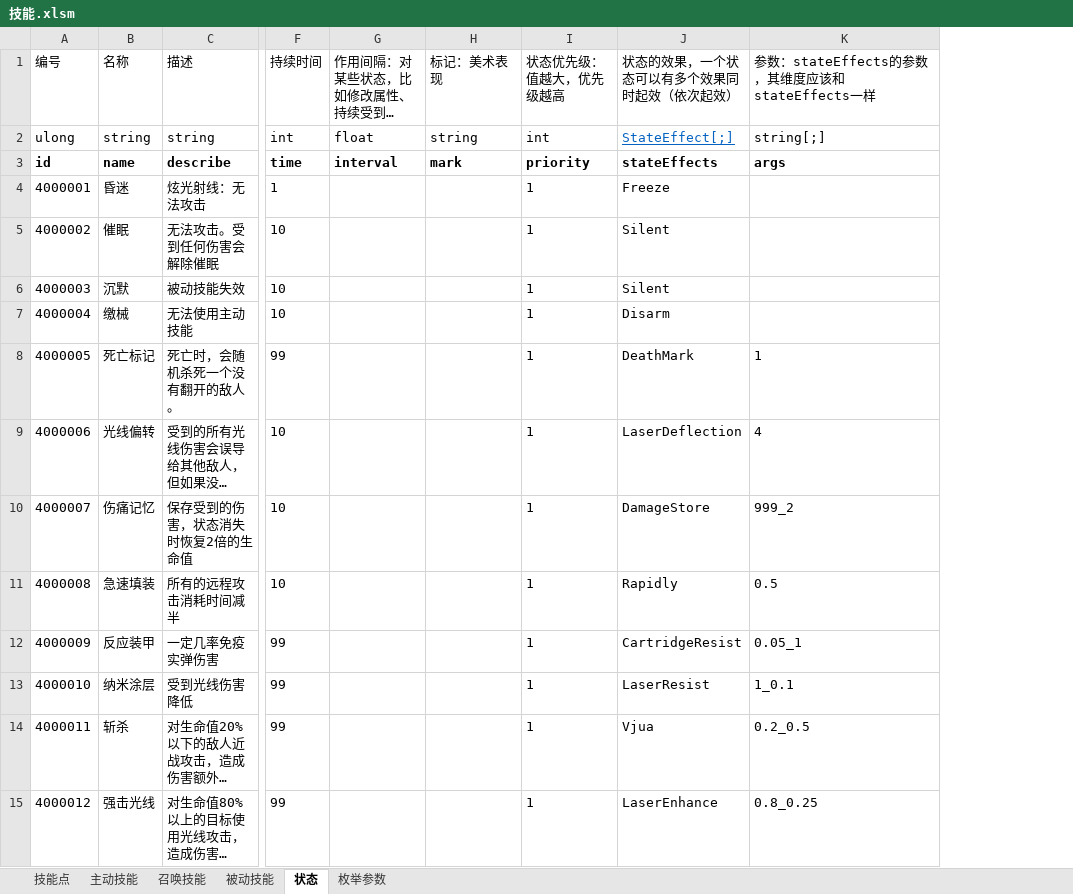
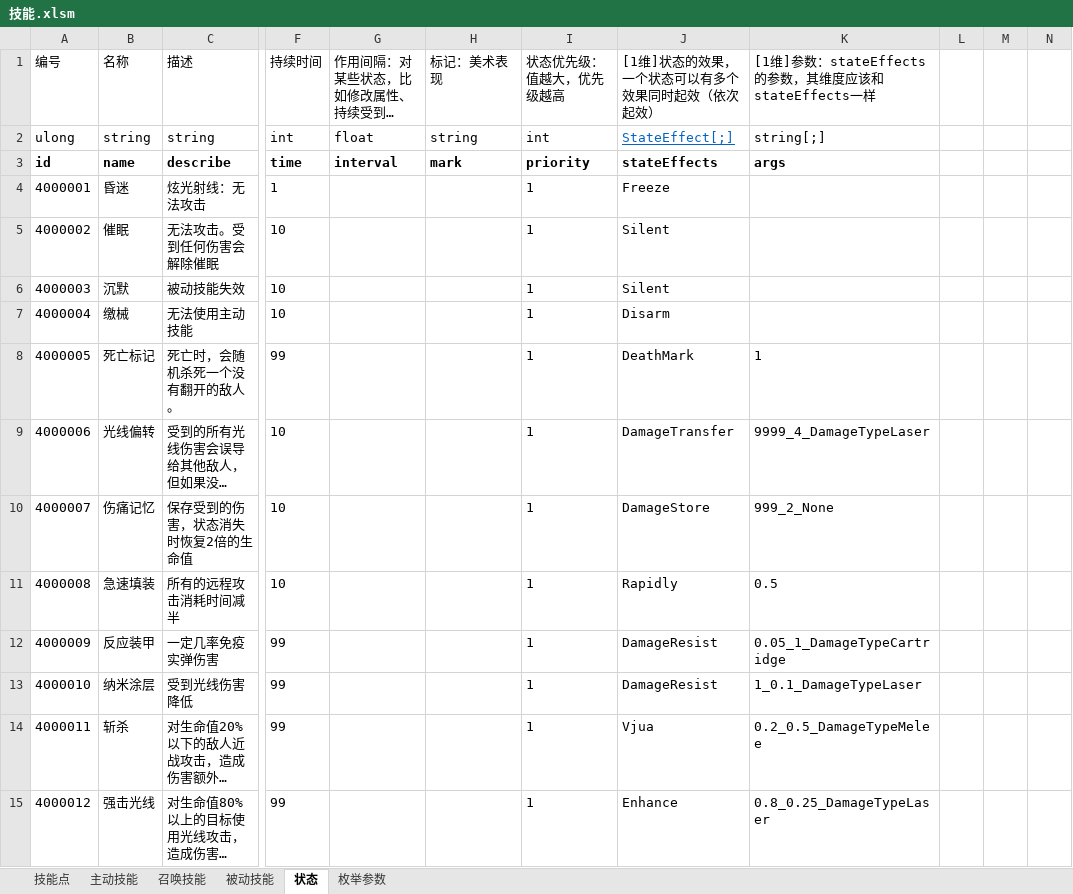
Before and after one commit to Canvastudio/Prometheus, an Excel workbook: Design/原始配置表/技能.xlsm, sheet 状态, drawn as a sheet; only a part is shown, gaps mark what is left out; long unchanged cells end in …; values as stored, in another font and other column widths than the file's, no borders; charts and pictures and conditional formats and table styles not drawn; the diff covers the shown part only; the diff names each change by its address in the sheet, - before the commit and + after, or states it on an @@ line.

```diff
--- a/Design/原始配置表/技能.xlsm (sheet 状态)
+++ b/Design/原始配置表/技能.xlsm (sheet 状态)
+column L, empty
+column M, empty
+column N, empty
-J1: 状态的效果，一个状态可以有多个效果同时起效（依次起效）
+J1: [1维]状态的效果，一个状态可以有多个效果同时起效（依次起效）
-K1: 参数：stateEffects的参数，其维度应该和stateEffects一样
+K1: [1维]参数：stateEffects的参数，其维度应该和stateEffects一样
-J9 ([1维]状态的效果，一个状态可以有多个效果同时起效（依次起效）): LaserDeflection
+J9 ([1维]状态的效果，一个状态可以有多个效果同时起效（依次起效）): DamageTransfer
-K9: 4
+K9: 9999_4_DamageTypeLaser
-K10: 999_2
+K10: 999_2_None
-J12 ([1维]状态的效果，一个状态可以有多个效果同时起效（依次起效）): CartridgeResist
+J12 ([1维]状态的效果，一个状态可以有多个效果同时起效（依次起效）): DamageResist
-K12: 0.05_1
+K12: 0.05_1_DamageTypeCartridge
-J13 ([1维]状态的效果，一个状态可以有多个效果同时起效（依次起效）): LaserResist
+J13 ([1维]状态的效果，一个状态可以有多个效果同时起效（依次起效）): DamageResist
-K13: 1_0.1
+K13: 1_0.1_DamageTypeLaser
-K14: 0.2_0.5
+K14: 0.2_0.5_DamageTypeMelee
-J15 ([1维]状态的效果，一个状态可以有多个效果同时起效（依次起效）): LaserEnhance
+J15 ([1维]状态的效果，一个状态可以有多个效果同时起效（依次起效）): Enhance
-K15: 0.8_0.25
+K15: 0.8_0.25_DamageTypeLaser
```
Also changed, not shown: 12 added rows and 2 edited cells elsewhere in this sheet, sheet 被动技能, sheet 枚举参数, sheet 主动技能, sheet 召唤技能, sheet 技能点, formulas that keep their value, charts or pictures, Design/原始配置表/怪物配置.xlsm, 4 other files.
